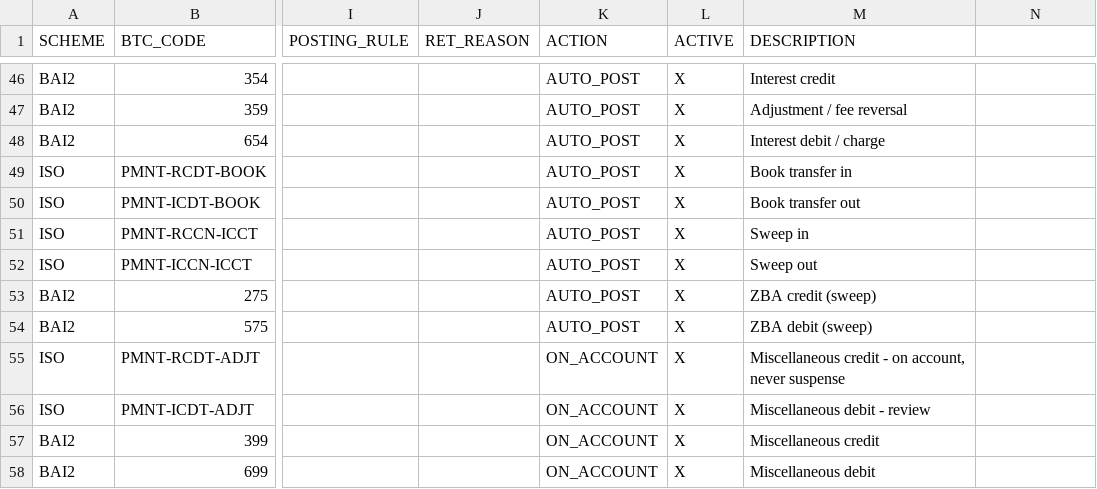
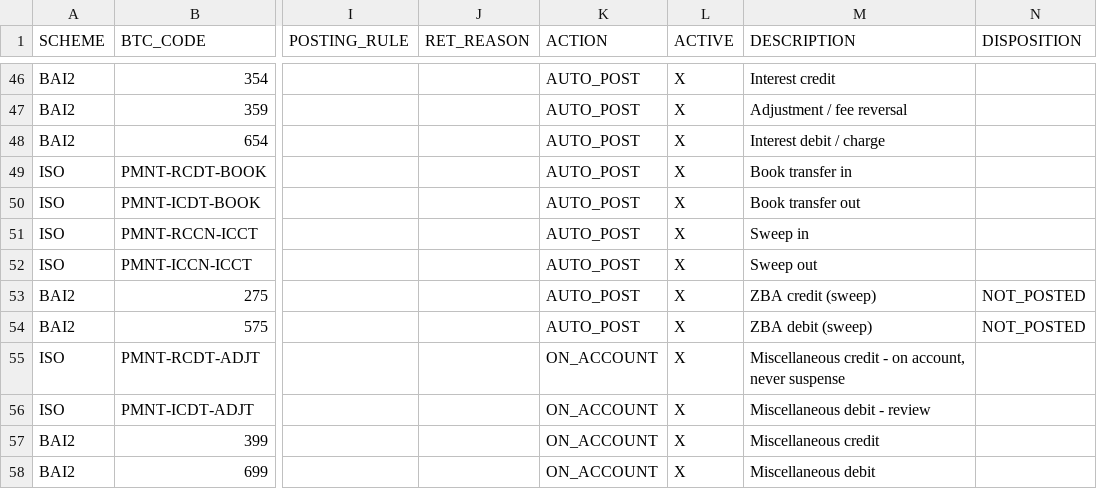
Before and after one commit to jaideep247/bai, a CSV file: ops-suite/config/zcd_btc_map.csv, drawn as a sheet; only a part is shown, gaps mark what is left out; the diff names each change by its address in the sheet, - before the commit and + after, or states it on an @@ line.

```diff
--- a/ops-suite/config/zcd_btc_map.csv
+++ b/ops-suite/config/zcd_btc_map.csv
-N1: (empty)
+N1: DISPOSITION
-N53:N54 (DISPOSITION): (empty)
+N53:N54 (DISPOSITION): NOT_POSTED
```
Also changed, not shown: ops-suite/docs/Coverage_Run_Register.csv, 25 other files.
